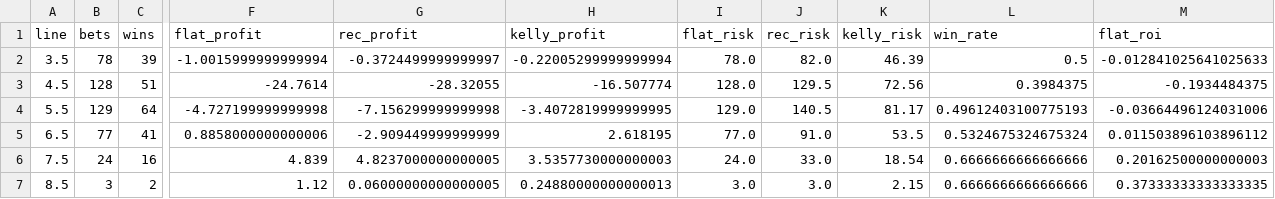
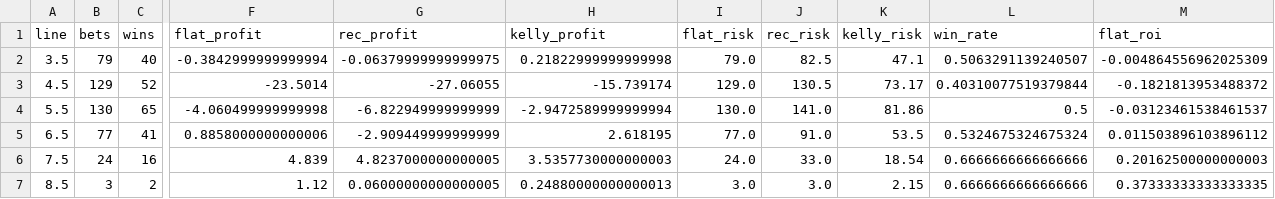
Before and after one commit to andrewrust04-blip/mlb-betting-model, a CSV file: dashboard_by_line.csv, drawn as a sheet; only a part is shown, gaps mark what is left out; the diff covers the shown part only; the diff names each change by its address in the sheet, - before the commit and + after, or states it on an @@ line.

```diff
--- a/dashboard_by_line.csv
+++ b/dashboard_by_line.csv
-B2 (bets): 78
+B2 (bets): 79
-C2 (wins): 39
+C2 (wins): 40
-F2 (flat_profit): -1.0015999999999994
+F2 (flat_profit): -0.3842999999999994
-G2 (rec_profit): -0.3724499999999997
+G2 (rec_profit): -0.06379999999999975
-H2 (kelly_profit): -0.22005299999999994
+H2 (kelly_profit): 0.21822999999999998
-I2 (flat_risk): 78.0
+I2 (flat_risk): 79.0
-J2 (rec_risk): 82.0
+J2 (rec_risk): 82.5
-K2 (kelly_risk): 46.39
+K2 (kelly_risk): 47.1
-L2 (win_rate): 0.5
+L2 (win_rate): 0.5063291139240507
-M2 (flat_roi): -0.012841025641025633
+M2 (flat_roi): -0.004864556962025309
-B3 (bets): 128
+B3 (bets): 129
-C3 (wins): 51
+C3 (wins): 52
-F3 (flat_profit): -24.7614
+F3 (flat_profit): -23.5014
-G3 (rec_profit): -28.32055
+G3 (rec_profit): -27.06055
-H3 (kelly_profit): -16.507774
+H3 (kelly_profit): -15.739174
-I3 (flat_risk): 128.0
+I3 (flat_risk): 129.0
-J3 (rec_risk): 129.5
+J3 (rec_risk): 130.5
-K3 (kelly_risk): 72.56
+K3 (kelly_risk): 73.17
-L3 (win_rate): 0.3984375
+L3 (win_rate): 0.40310077519379844
-M3 (flat_roi): -0.1934484375
+M3 (flat_roi): -0.1821813953488372
-B4 (bets): 129
+B4 (bets): 130
-C4 (wins): 64
+C4 (wins): 65
-F4 (flat_profit): -4.727199999999998
+F4 (flat_profit): -4.060499999999998
-G4 (rec_profit): -7.156299999999998
+G4 (rec_profit): -6.822949999999999
-H4 (kelly_profit): -3.4072819999999995
+H4 (kelly_profit): -2.9472589999999994
-I4 (flat_risk): 129.0
+I4 (flat_risk): 130.0
-J4 (rec_risk): 140.5
+J4 (rec_risk): 141.0
-K4 (kelly_risk): 81.17
+K4 (kelly_risk): 81.86
-L4 (win_rate): 0.49612403100775193
+L4 (win_rate): 0.5
-M4 (flat_roi): -0.03664496124031006
+M4 (flat_roi): -0.03123461538461537
```
Also changed, not shown: 6 edited cells elsewhere in this file, bet_log.csv, dashboard_by_edge.csv, 5 other files.
